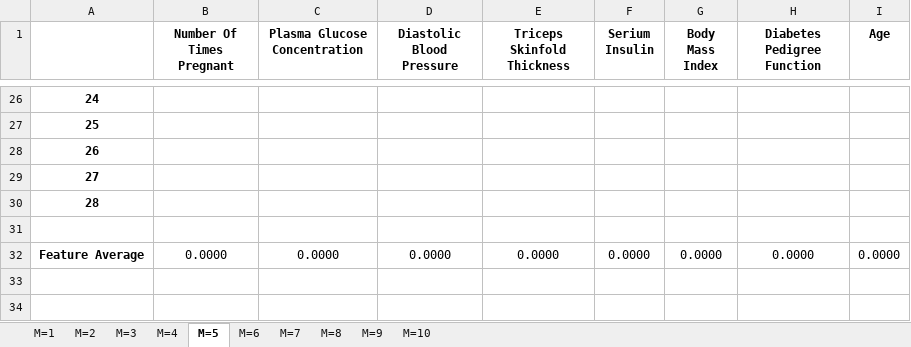
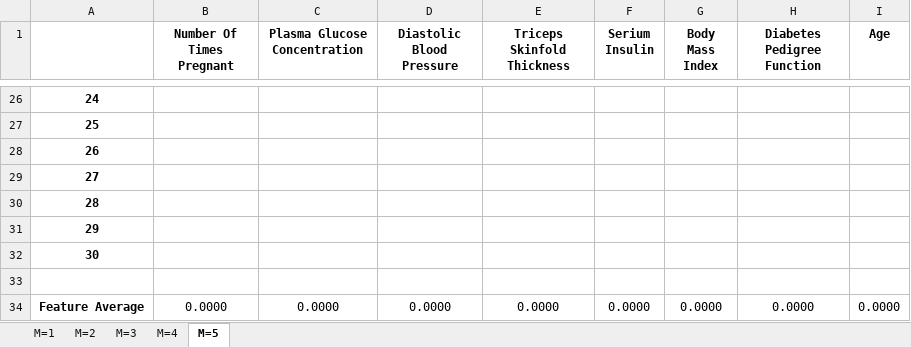
Before and after one commit to ColinWilcox1967/PhD-DataSetAnalysis-Diabetes, an Excel workbook: sessions/Mutiple Session Results - 29032022/Session Results (29th March 2022).xlsx, sheet M=5, drawn as a sheet; only a part is shown, gaps mark what is left out; values as stored, in another font and other column widths than the file's, no borders; the diff names each change by its address in the sheet, - before the commit and + after, or states it on an @@ line.

```diff
--- a/sessions/Mutiple Session Results - 29032022/Session Results (29th March 2022).xlsx (sheet M=5)
+++ b/sessions/Mutiple Session Results - 29032022/Session Results (29th March 2022).xlsx (sheet M=5)
-sheet tab: M=6
-sheet tab: M=7
-sheet tab: M=8
-sheet tab: M=9
-sheet tab: M=10
@@ column A renumbered in row 31 @@
+row 32: 30
+row 33: (empty)
```
Also changed, not shown: sheet M=1, sheet M=3, formulas that keep their value.
